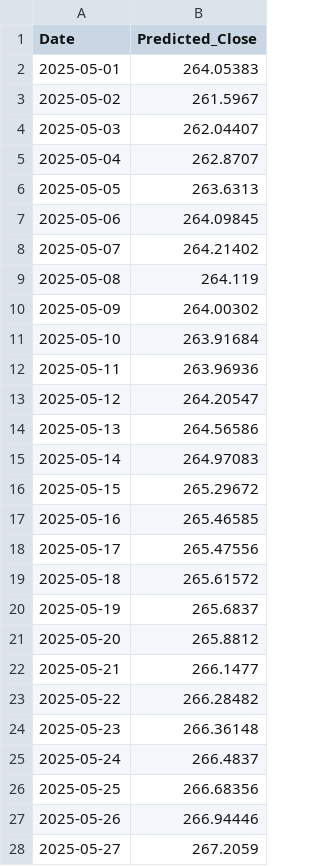
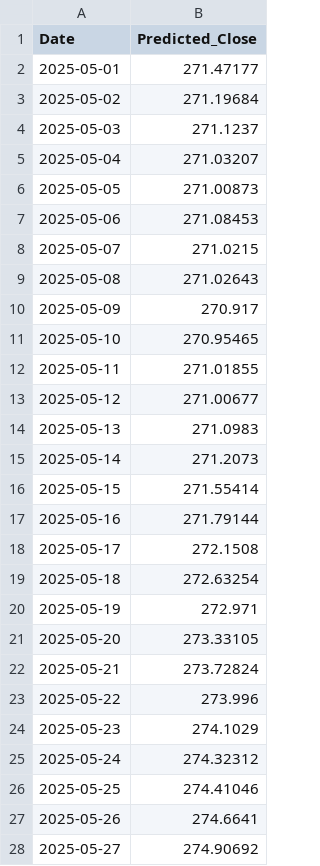
Before and after one commit to luke-schumacher/ML_Final_Project, a CSV file: Lusofona/Data/TSLA/TSLA_transformer_future_predictions.csv, drawn as a sheet; only a part is shown; the diff covers the shown part only.

```diff
--- a/Lusofona/Data/TSLA/TSLA_transformer_future_predictions.csv
+++ b/Lusofona/Data/TSLA/TSLA_transformer_future_predictions.csv
@@ -1,28 +1,28 @@
 Date,Predicted_Close
-2025-05-01,264.05383
-2025-05-02,261.5967
-2025-05-03,262.04407
-2025-05-04,262.8707
-2025-05-05,263.6313
-2025-05-06,264.09845
-2025-05-07,264.21402
-2025-05-08,264.119
-2025-05-09,264.00302
-2025-05-10,263.91684
-2025-05-11,263.96936
-2025-05-12,264.20547
-2025-05-13,264.56586
-2025-05-14,264.97083
-2025-05-15,265.29672
-2025-05-16,265.46585
-2025-05-17,265.47556
-2025-05-18,265.61572
-2025-05-19,265.6837
-2025-05-20,265.8812
-2025-05-21,266.1477
-2025-05-22,266.28482
-2025-05-23,266.36148
-2025-05-24,266.4837
-2025-05-25,266.68356
-2025-05-26,266.94446
-2025-05-27,267.2059
+2025-05-01,271.47177
+2025-05-02,271.19684
+2025-05-03,271.1237
+2025-05-04,271.03207
+2025-05-05,271.00873
+2025-05-06,271.08453
+2025-05-07,271.0215
+2025-05-08,271.02643
+2025-05-09,270.917
+2025-05-10,270.95465
+2025-05-11,271.01855
+2025-05-12,271.00677
+2025-05-13,271.0983
+2025-05-14,271.2073
+2025-05-15,271.55414
+2025-05-16,271.79144
+2025-05-17,272.1508
+2025-05-18,272.63254
+2025-05-19,272.971
+2025-05-20,273.33105
+2025-05-21,273.72824
+2025-05-22,273.996
+2025-05-23,274.1029
+2025-05-24,274.32312
+2025-05-25,274.41046
+2025-05-26,274.6641
+2025-05-27,274.90692
```
Also changed, not shown: 3 edited cells elsewhere in this file, 10 other files.
